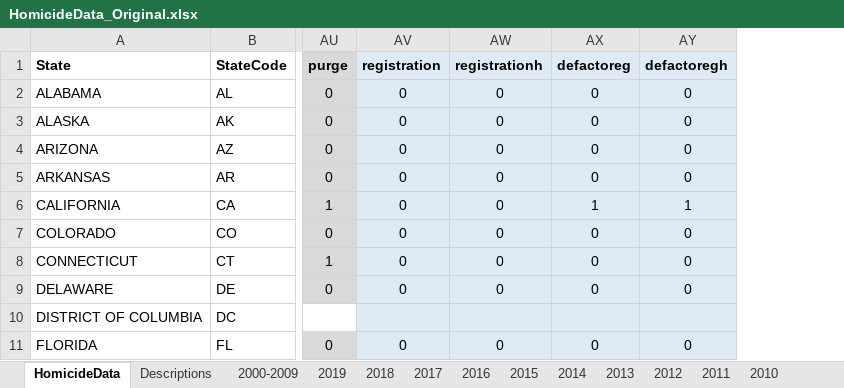
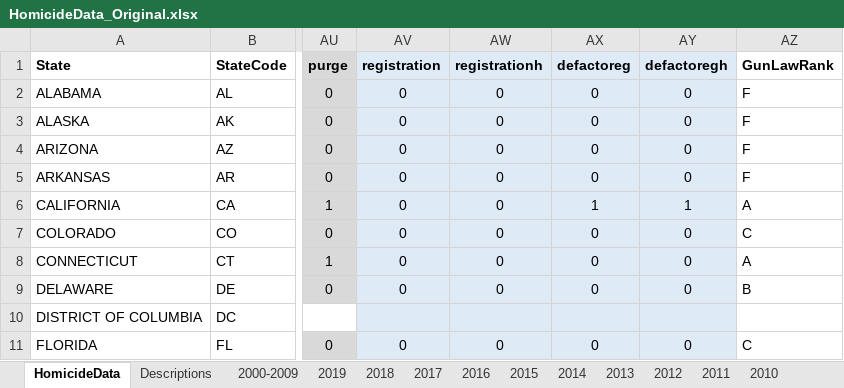
Before and after one commit to jvac06/ViolenceNHomicides, an Excel workbook: data/HomicideData_Original.xlsx, sheet HomicideData, drawn as a sheet; only a part is shown, gaps mark what is left out; values as stored, in another font and other column widths than the file's, no borders; the diff names each change by its address in the sheet, - before the commit and + after, or states it on an @@ line.

Commit message:
Added Data Ran general OLS Model

```diff
--- a/data/HomicideData_Original.xlsx (sheet HomicideData)
+++ b/data/HomicideData_Original.xlsx (sheet HomicideData)
+column AZ (GunLawRank), rows 2-11: F | F | F | F | A | C | A | B |  | C
```
Also changed, not shown: 2 other files.
